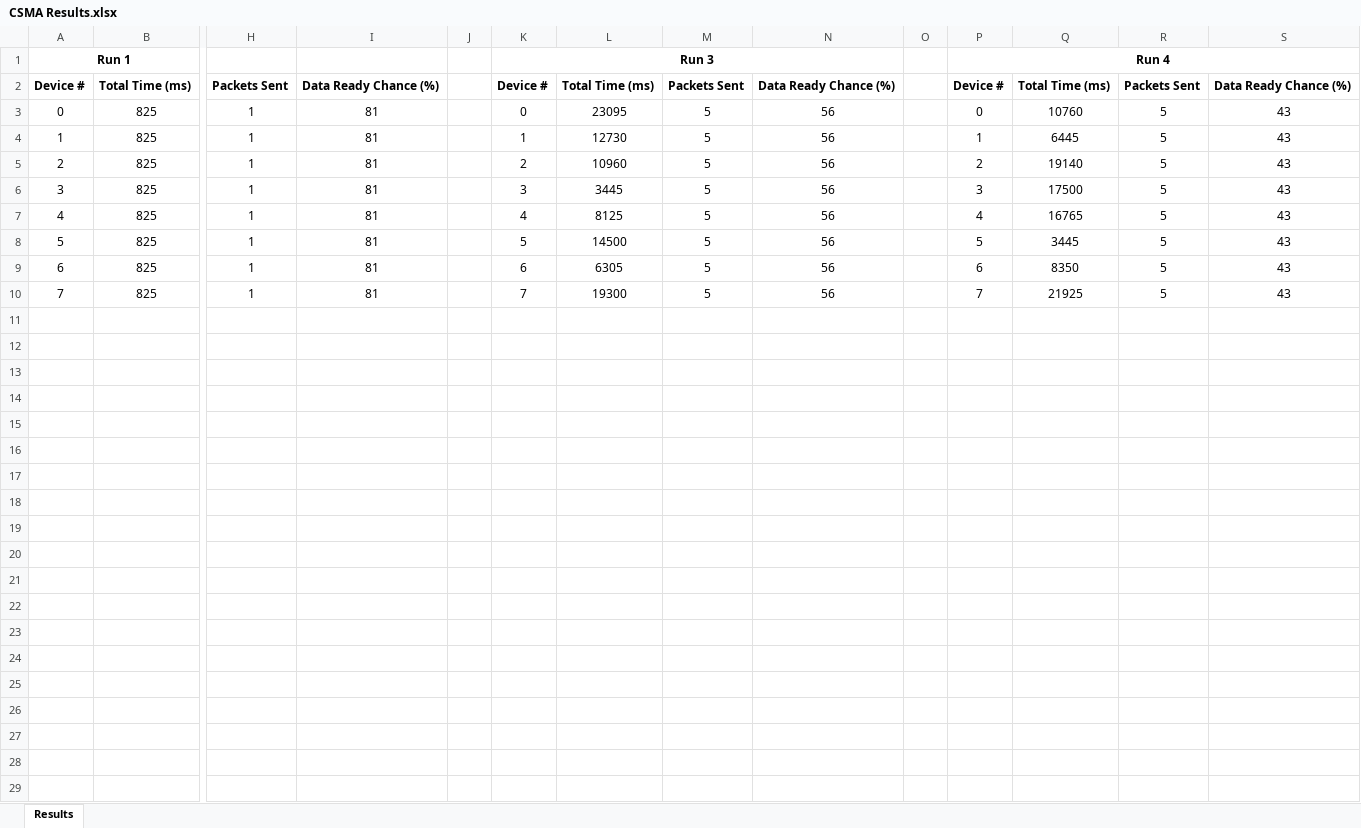
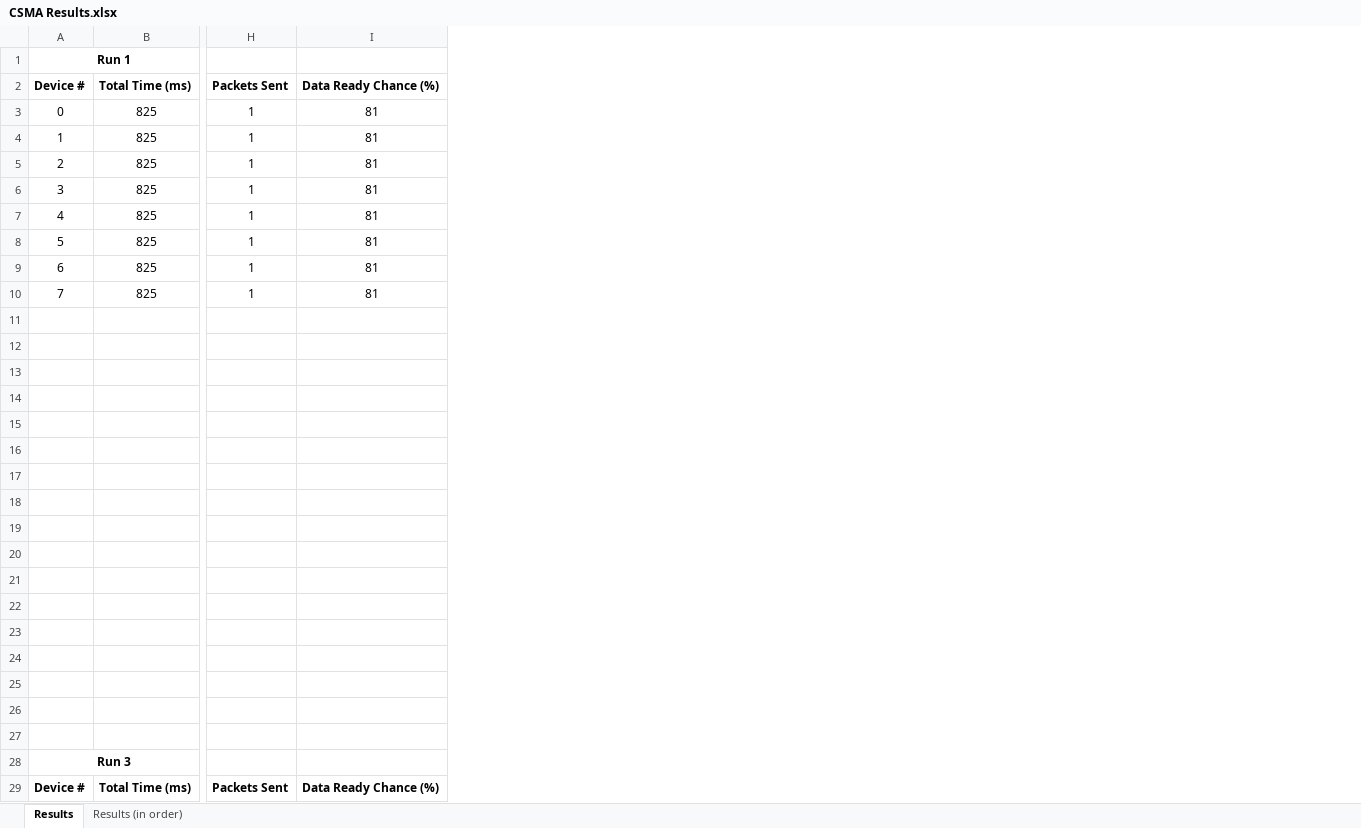
Before and after one commit to plyons72/CS-1699, an Excel workbook: CSMA Results.xlsx, sheet Results, drawn as a sheet; only a part is shown, gaps mark what is left out; values as stored, in another font and other column widths than the file's, no borders; charts and pictures not drawn; removed rows and columns are numbered as before the commit, all else as after; rows hold the shown columns only; the diff covers the shown part only; the diff names each change by its address in the sheet, - before the commit and + after, or states it on an @@ line.

```diff
--- a/CSMA Results.xlsx (sheet Results)
+++ b/CSMA Results.xlsx (sheet Results)
+sheet tab: Results (in order)
-column J, empty
-column K, rows 1-10: Run 3 | Device # | 0 | 1 | 2 | 3 | 4 | 5 | 6 | 7
-column L, rows 2-10: Total Time (ms) | 23095 | 12730 | 10960 | 3445 | 8125 | 14500 | 6305 | 19300
-column M, rows 2-10: Packets Sent | 5 | 5 | 5 | 5 | 5 | 5 | 5 | 5
-column N, rows 2-10: Data Ready Chance (%) | 56 | 56 | 56 | 56 | 56 | 56 | 56 | 56
-column O, empty
-column P, rows 1-10: Run 4 | Device # | 0 | 1 | 2 | 3 | 4 | 5 | 6 | 7
-column Q, rows 2-10: Total Time (ms) | 10760 | 6445 | 19140 | 17500 | 16765 | 3445 | 8350 | 21925
-column R, rows 2-10: Packets Sent | 5 | 5 | 5 | 5 | 5 | 5 | 5 | 5
-column S, rows 2-10: Data Ready Chance (%) | 43 | 43 | 43 | 43 | 43 | 43 | 43 | 43
+row 11: (empty)
+row 12: (empty)
+row 13: (empty)
+row 14: (empty)
+row 15: (empty)
+row 16: (empty)
+row 17: (empty)
+row 18: (empty)
+row 19: (empty)
+row 20: (empty)
+row 21: (empty)
+row 22: (empty)
+row 23: (empty)
+row 24: (empty)
+row 25: (empty)
+row 26: (empty)
+row 27: (empty)
+row 28: Run 3
+row 29: Device # | Total Time (ms) | Packets Sent | Data Ready Chance (%)
```
Also changed, not shown: 8 added rows elsewhere in this sheet, charts or pictures, 1 other file.
